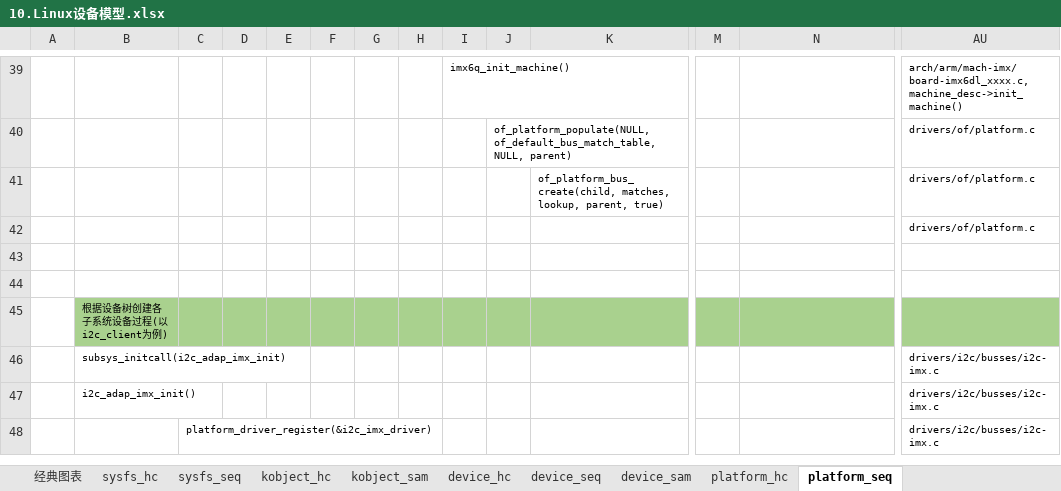
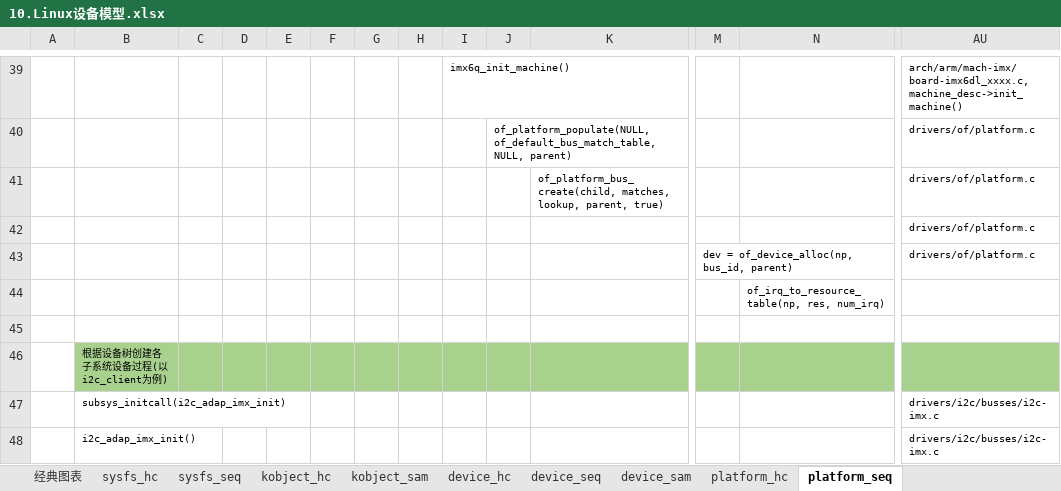
Before and after one commit to Yoleimei/SourceCodeRepo, an Excel workbook: Linux/DeviceDrivers/Document(important)/10.Linux设备模型.xlsx, sheet platform_seq, drawn as a sheet; only a part is shown, gaps mark what is left out; the shorter side is filled out with more unchanged rows; values as stored, in another font and other column widths than the file's, no borders; rows hold the shown columns only; the diff names each change by its address in the sheet, - before the commit and + after, or states it on an @@ line.

Commit message:
modify for linux device driver

```diff
--- a/Linux/DeviceDrivers/Document(important)/10.Linux设备模型.xlsx (sheet platform_seq)
+++ b/Linux/DeviceDrivers/Document(important)/10.Linux设备模型.xlsx (sheet platform_seq)
-row 43: (empty)
+row 43:  |  |  |  |  |  |  |  |  |  |  | dev = of_device_alloc(np, bus_id, parent) |  | drivers/of/platform.c
+row 44:  |  |  |  |  |  |  |  |  |  |  |  | of_irq_to_resource_table(np, res, num_irq)
```
Also changed, not shown: charts or pictures, Linux/DeviceDrivers/Document(important)/05.中断.xlsx, Linux/DeviceDrivers/Document(important)/13.GPIO设备.xlsx.
